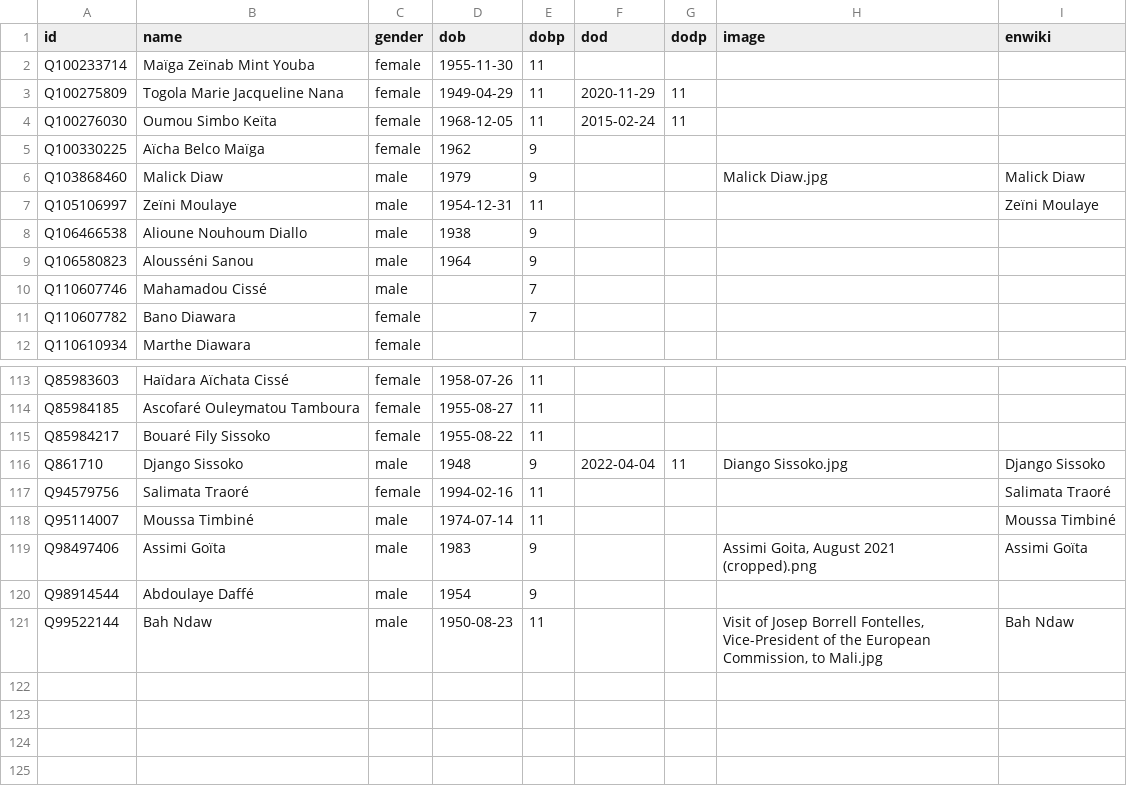
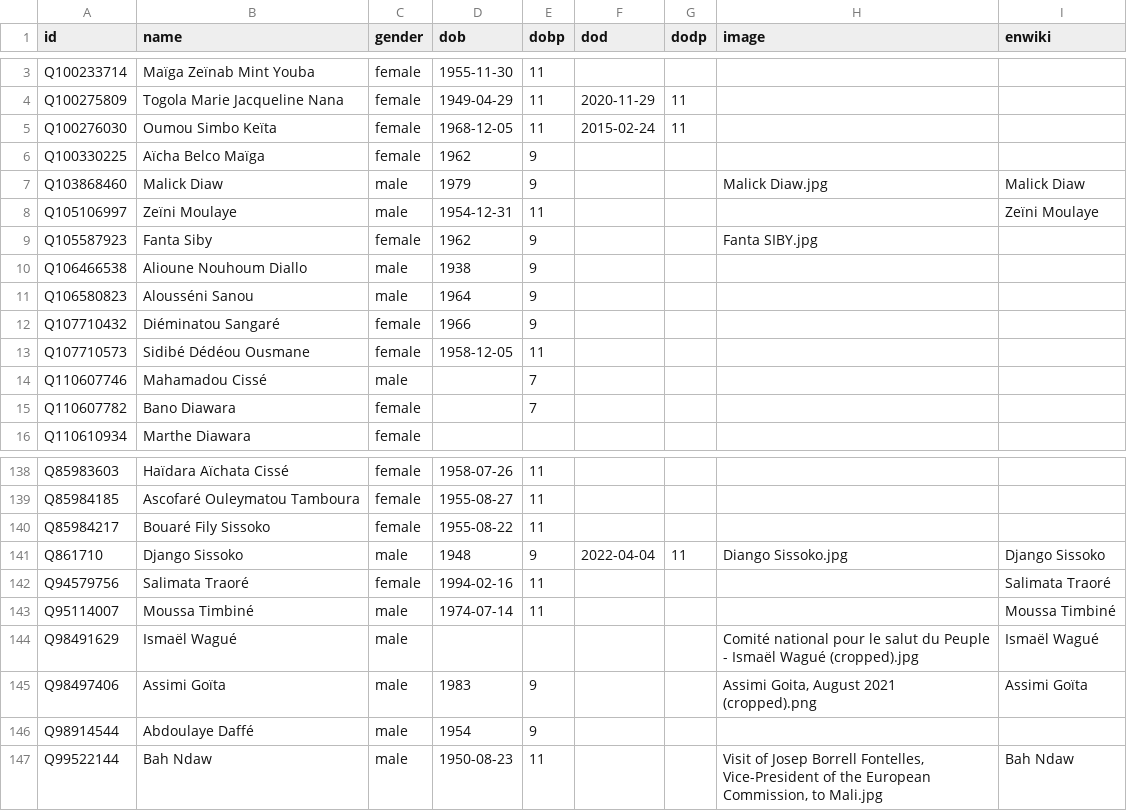
Before and after one commit to every-politician-scrapers/mali, a CSV file: html/bio.csv, drawn as a sheet; only a part is shown, gaps mark what is left out; the diff covers the shown part only.

```diff
--- a/html/bio.csv
+++ b/html/bio.csv
@@ -7,4 +8,7 @@ Q103868460,Malick Diaw,male,1979,9,,,Malick Diaw.jpg,Malick Diaw
 Q105106997,Zeïni Moulaye,male,1954-12-31,11,,,,Zeïni Moulaye
+Q105587923,Fanta Siby,female,1962,9,,,Fanta SIBY.jpg,
 Q106466538,Alioune Nouhoum Diallo,male,1938,9,,,,
 Q106580823,Alousséni Sanou,male,1964,9,,,,
+Q107710432,Diéminatou Sangaré,female,1966,9,,,,
+Q107710573,Sidibé Dédéou Ousmane,female,1958-12-05,11,,,,
 Q110607746,Mahamadou Cissé,male,,7,,,,
@@ -118,2 +143,3 @@ Q94579756,Salimata Traoré,female,1994-02-16,11,,,,Salimata Traoré
 Q95114007,Moussa Timbiné,male,1974-07-14,11,,,,Moussa Timbiné
+Q98491629,Ismaël Wagué,male,,,,,Comité national pour le salut du Peuple - Ismaël Wagué (cropped).jpg,Ismaël Wagué
 Q98497406,Assimi Goïta,male,1983,9,,,"Assimi Goita, August 2021 (cropped).png",Assimi Goïta
```
Also changed, not shown: 22 added rows elsewhere in this file, html/current.csv, html/holders21.csv, 5 other files.
